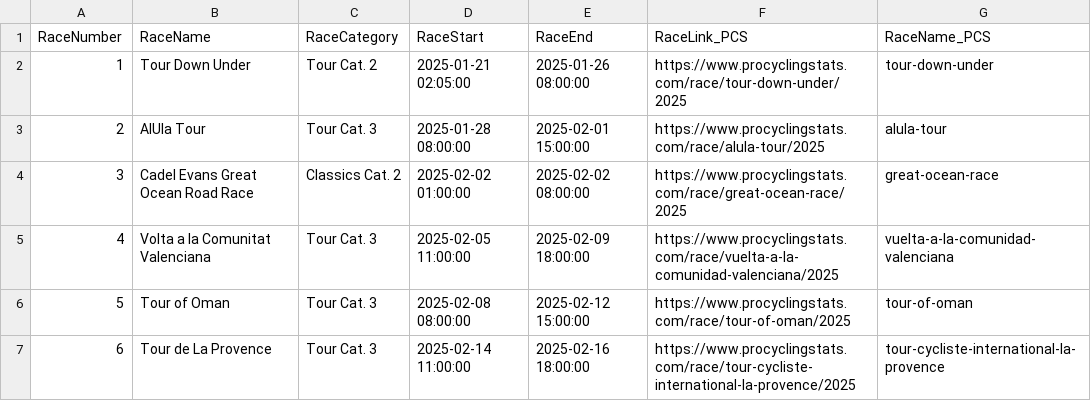
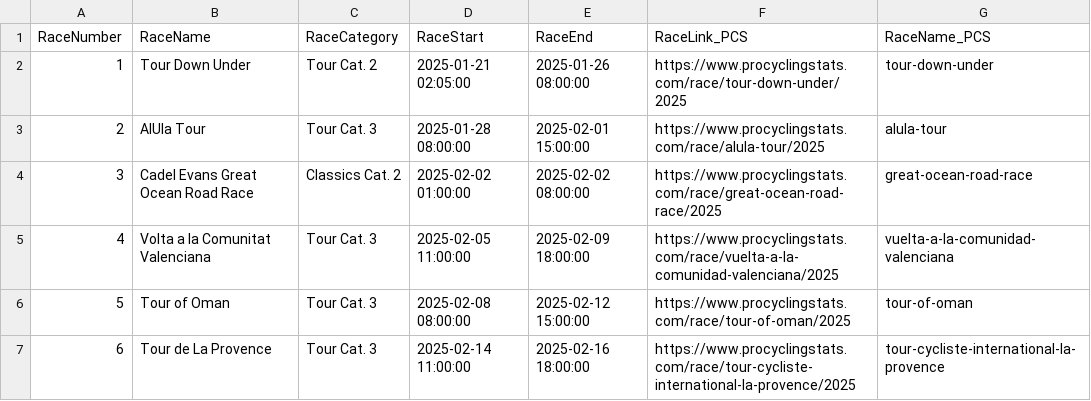
Before and after one commit to cccchhhhrrrr/cccchhhhrrrr.github.io, a CSV file: docs/data/races.csv, drawn as a sheet; only a part is shown.

Commit message:
Added results from Great Ocean Race

```diff
--- a/docs/data/races.csv
+++ b/docs/data/races.csv
@@ -3,3 +3,3 @@ RaceNumber,RaceName,RaceCategory,RaceStart,RaceEnd,RaceLink_PCS,RaceName_PCS
 2,AlUla Tour,Tour Cat. 3,2025-01-28 08:00:00,2025-02-01 15:00:00,https://www.procyclingstats.com/race/alula-tour/2025,alula-tour
-3,Cadel Evans Great Ocean Road Race,Classics Cat. 2,2025-02-02 01:00:00,2025-02-02 08:00:00,https://www.procyclingstats.com/race/great-ocean-race/2025,great-ocean-race
+3,Cadel Evans Great Ocean Road Race,Classics Cat. 2,2025-02-02 01:00:00,2025-02-02 08:00:00,https://www.procyclingstats.com/race/great-ocean-road-race/2025,great-ocean-road-race
 4,Volta a la Comunitat Valenciana,Tour Cat. 3,2025-02-05 11:00:00,2025-02-09 18:00:00,https://www.procyclingstats.com/race/vuelta-a-la-comunidad-valenciana/2025,vuelta-a-la-comunidad-valenciana
```
Also changed, not shown: 5 other files.
